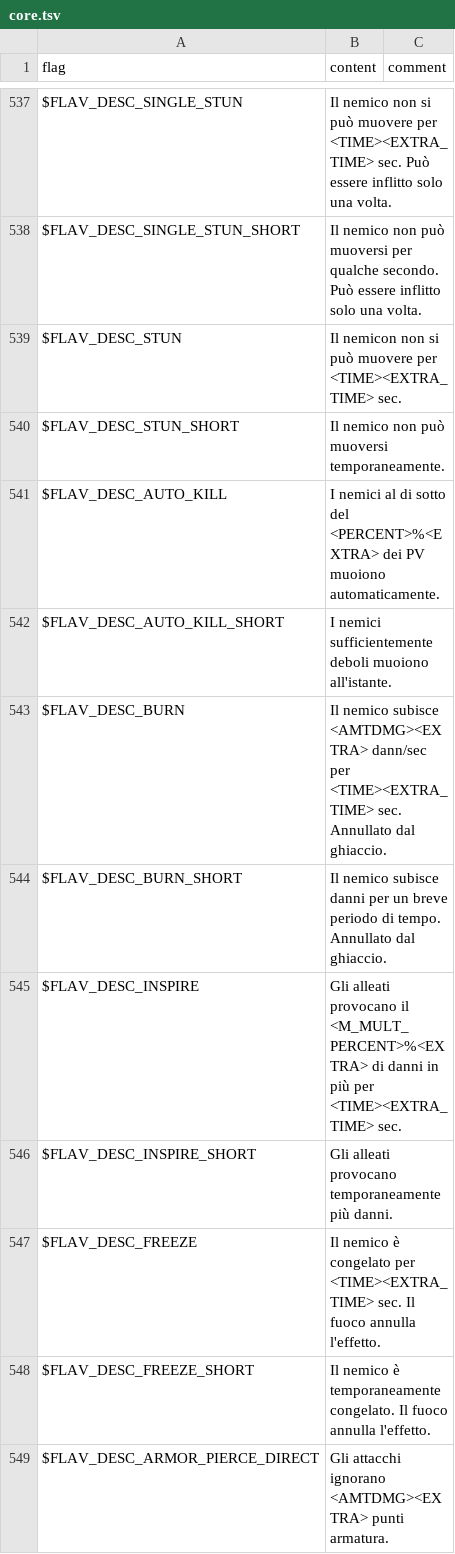
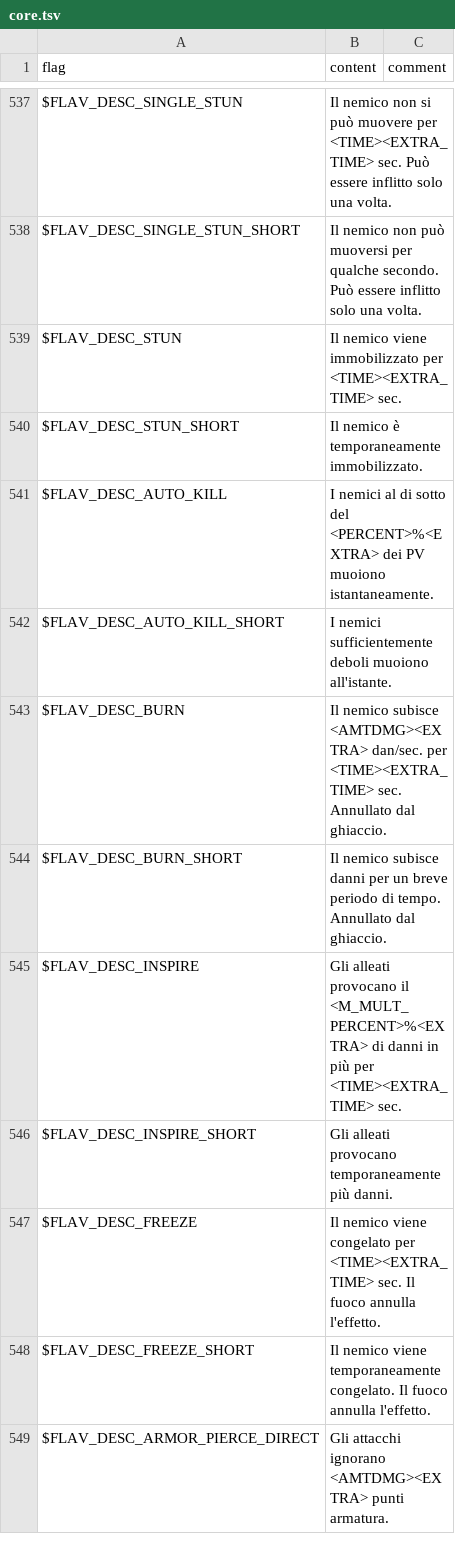
Before and after one commit to larsiusprime/defendersquest-loc, a TSV file: dq1_dx/it-IT/core.tsv, drawn as a sheet; only a part is shown, gaps mark what is left out; the diff covers the shown part only.

Commit message:
Update core.tsv

```diff
--- a/dq1_dx/it-IT/core.tsv
+++ b/dq1_dx/it-IT/core.tsv
@@ -538,7 +538,7 @@ $FLAV_DESC_SINGLE_STUN	Il nemico non si può muovere per <TIME><EXTRA_TIME> sec.
 $FLAV_DESC_SINGLE_STUN_SHORT	Il nemico non può muoversi per qualche secondo. Può essere inflitto solo una volta.
-$FLAV_DESC_STUN	Il nemicon non si può muovere per <TIME><EXTRA_TIME> sec.
-$FLAV_DESC_STUN_SHORT	Il nemico non può muoversi temporaneamente.
-$FLAV_DESC_AUTO_KILL	I nemici al di sotto del <PERCENT>%<EXTRA> dei PV muoiono automaticamente.
+$FLAV_DESC_STUN	Il nemico viene immobilizzato per <TIME><EXTRA_TIME> sec.
+$FLAV_DESC_STUN_SHORT	Il nemico è temporaneamente immobilizzato.
+$FLAV_DESC_AUTO_KILL	I nemici al di sotto del <PERCENT>%<EXTRA> dei PV muoiono istantaneamente.
 $FLAV_DESC_AUTO_KILL_SHORT	I nemici sufficientemente deboli muoiono all'istante.
-$FLAV_DESC_BURN	Il nemico subisce <AMTDMG><EXTRA> dann/sec per <TIME><EXTRA_TIME> sec. Annullato dal ghiaccio.
+$FLAV_DESC_BURN	Il nemico subisce <AMTDMG><EXTRA> dan/sec. per <TIME><EXTRA_TIME> sec. Annullato dal ghiaccio.
 $FLAV_DESC_BURN_SHORT	Il nemico subisce danni per un breve periodo di tempo. Annullato dal ghiaccio.
@@ -546,4 +546,4 @@ $FLAV_DESC_INSPIRE	Gli alleati provocano il <M_MULT_PERCENT>%<EXTRA> di danni in
 $FLAV_DESC_INSPIRE_SHORT	Gli alleati provocano temporaneamente più danni.
-$FLAV_DESC_FREEZE	Il nemico è congelato per <TIME><EXTRA_TIME> sec. Il fuoco annulla l'effetto.
-$FLAV_DESC_FREEZE_SHORT	Il nemico è temporaneamente congelato. Il fuoco annulla l'effetto.
+$FLAV_DESC_FREEZE	Il nemico viene congelato per <TIME><EXTRA_TIME> sec. Il fuoco annulla l'effetto.
+$FLAV_DESC_FREEZE_SHORT	Il nemico viene temporaneamente congelato. Il fuoco annulla l'effetto.
 $FLAV_DESC_ARMOR_PIERCE_DIRECT	Gli attacchi ignorano <AMTDMG><EXTRA> punti armatura.
```
Also changed, not shown: 1 added row and 70 edited cells elsewhere in this file.
